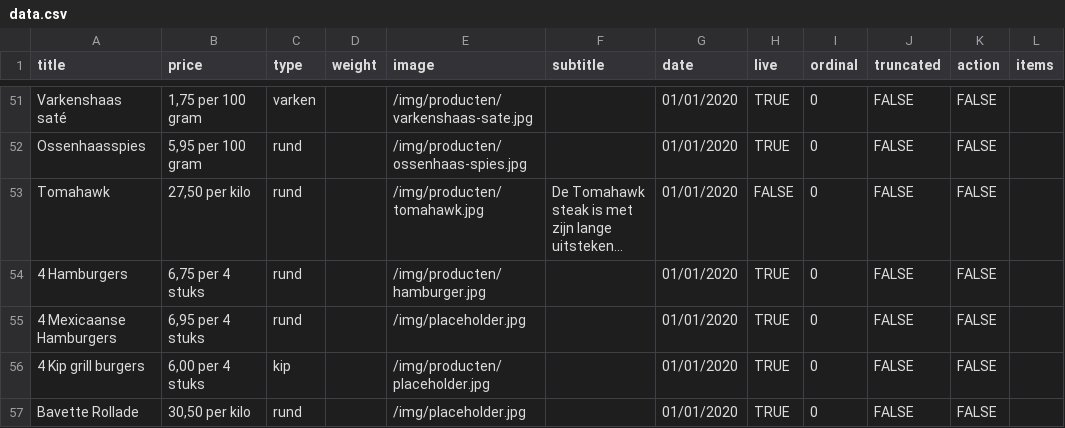
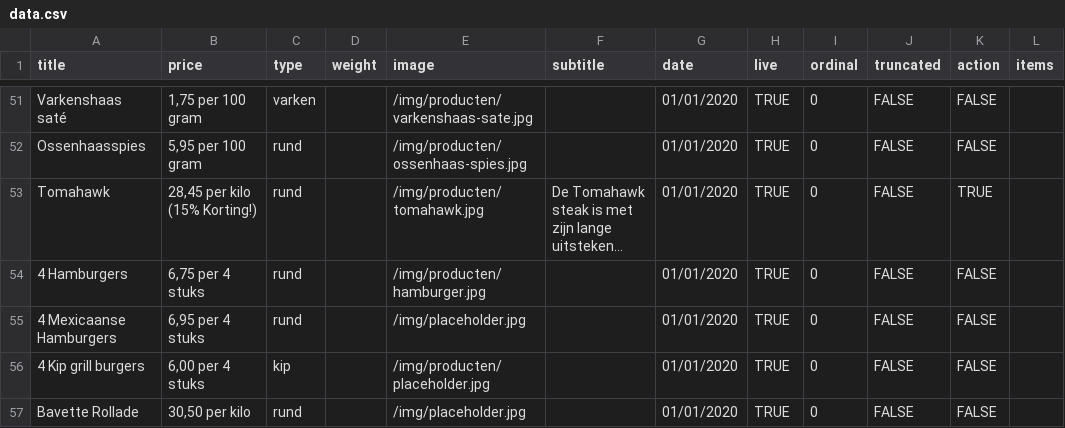
Before and after one commit to stefadinho/SmokeyJohnny_, a CSV file: assortiment/data.csv, drawn as a sheet; only a part is shown, gaps mark what is left out; long unchanged cells end in …; the diff names each change by its address in the sheet, - before the commit and + after, or states it on an @@ line.

Commit message:
Update data.csv

```diff
--- a/assortiment/data.csv
+++ b/assortiment/data.csv
-B53 (price): 27,50 per kilo
+B53 (price): 28,45 per kilo (15% Korting!)
-H53 (live): FALSE
+H53 (live): TRUE
-K53 (action): FALSE
+K53 (action): TRUE
```
